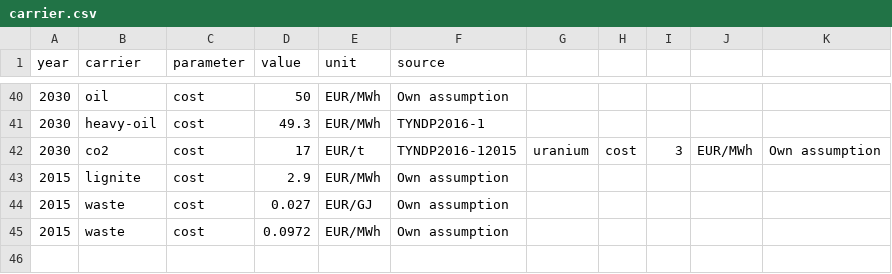
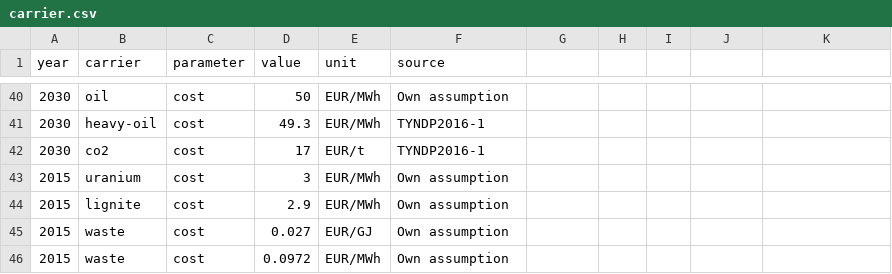
Before and after one commit to ZNES-datapackages/technology-cost, a CSV file: data/carrier.csv, drawn as a sheet; only a part is shown, gaps mark what is left out.

Commit message:
Fix datapackage error in carrier from merge 2015 data

```diff
--- a/data/carrier.csv
+++ b/data/carrier.csv
@@ -41,3 +41,4 @@ year,carrier,parameter,value,unit,source
 2030,heavy-oil,cost,49.3,EUR/MWh,TYNDP2016-1
-2030,co2,cost,17,EUR/t,TYNDP2016-12015,uranium,cost,3,EUR/MWh,Own assumption
+2030,co2,cost,17,EUR/t,TYNDP2016-1
+2015,uranium,cost,3,EUR/MWh,Own assumption
 2015,lignite,cost,2.9,EUR/MWh,Own assumption
```
